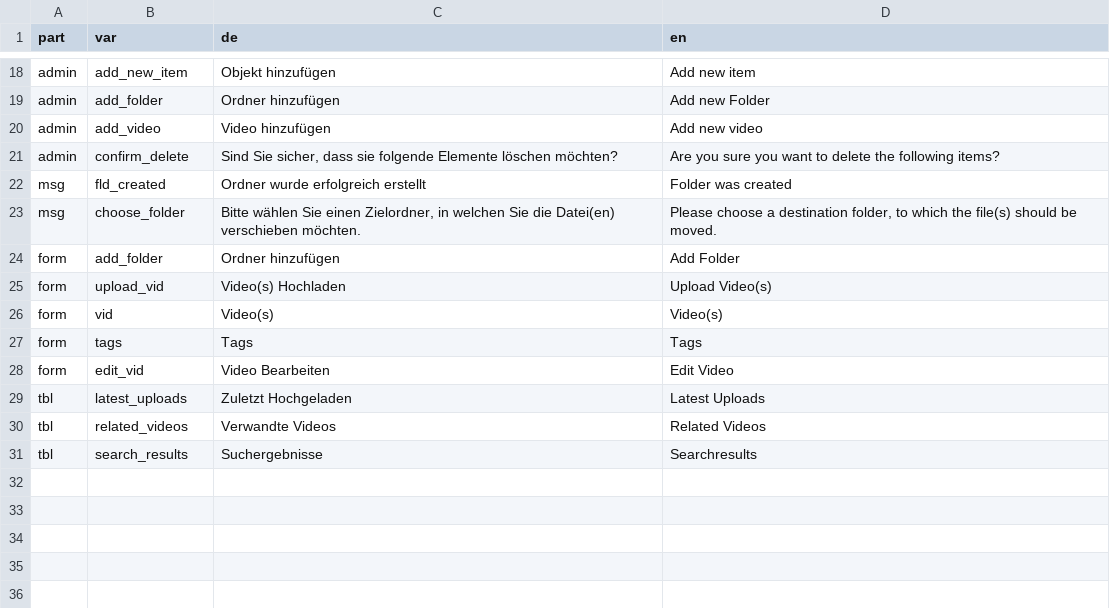
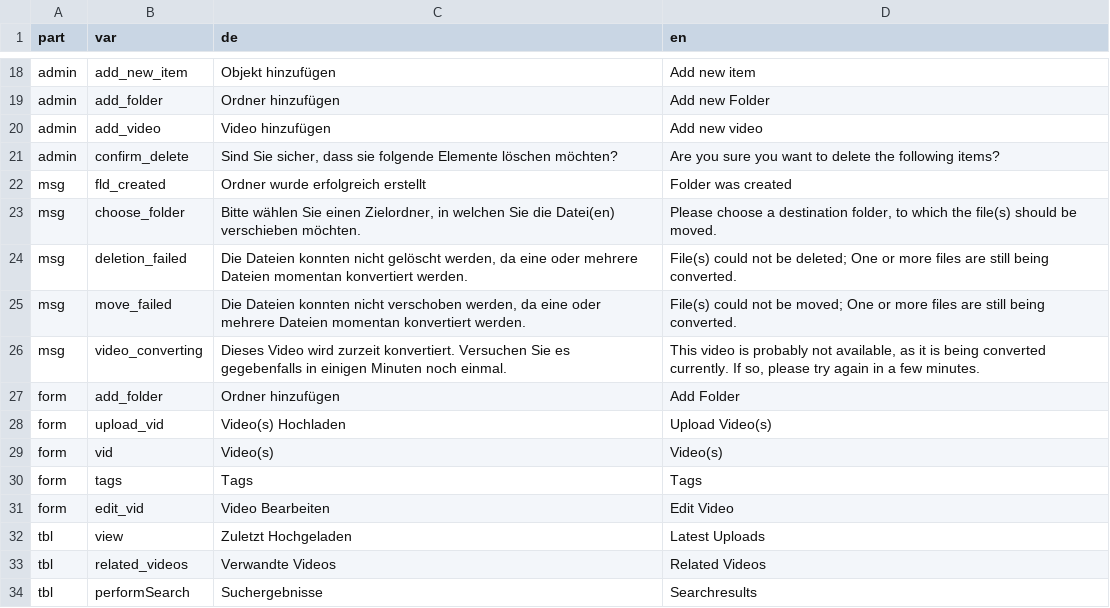
Before and after one commit to mstuder/VideoManager, a CSV file: lang/lang.csv, drawn as a sheet; only a part is shown, gaps mark what is left out.

Commit message:
search/search-table fixed, error msg while converting

```diff
--- a/lang/lang.csv
+++ b/lang/lang.csv
@@ -23,2 +23,5 @@ msg;fld_created;"Ordner wurde erfolgreich erstellt";"Folder was created"
 msg;choose_folder;"Bitte wählen Sie einen Zielordner, in welchen Sie die Datei(en) verschieben möchten.";"Please choose a destination folder, to which the file(s) should be moved."
+msg;deletion_failed;"Die Dateien konnten nicht gelöscht werden, da eine oder mehrere Dateien momentan konvertiert werden.";"File(s) could not be deleted; One or more files are still being converted."
+msg;move_failed;"Die Dateien konnten nicht verschoben werden, da eine oder mehrere Dateien momentan konvertiert werden.";"File(s) could not be moved; One or more files are still being converted."
+msg;video_converting;"Dieses Video wird zurzeit konvertiert. Versuchen Sie es gegebenfalls in einigen Minuten noch einmal.";"This video is probably not available, as it is being converted currently. If so, please try again in a few minutes.";
 form;add_folder;"Ordner hinzufügen";"Add Folder"
@@ -28,4 +31,4 @@ form;tags;"Tags";"Tags"
 form;edit_vid;"Video Bearbeiten";"Edit Video"
-tbl;latest_uploads;"Zuletzt Hochgeladen";"Latest Uploads"
+tbl;view;"Zuletzt Hochgeladen";"Latest Uploads"
 tbl;related_videos;"Verwandte Videos";"Related Videos"
-tbl;search_results;"Suchergebnisse";"Searchresults"
+tbl;performSearch;"Suchergebnisse";"Searchresults"
```
Also changed, not shown: 11 other files.
